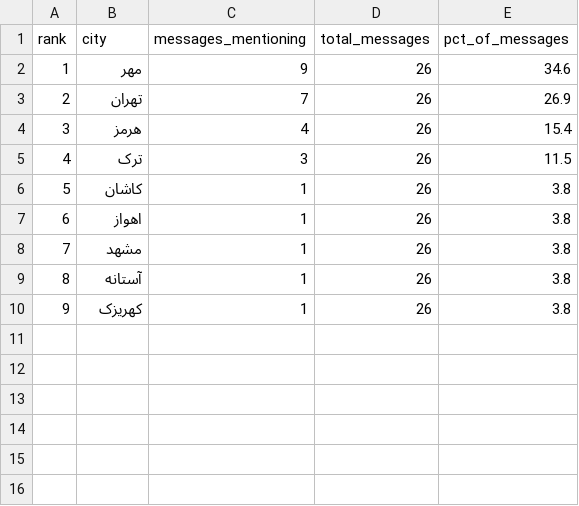
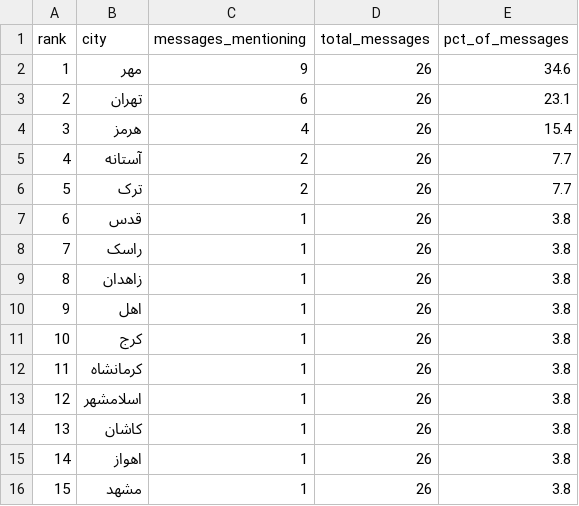
Before and after one commit to Baggiest/ZADAN, a CSV file: public/sample/counts-72h.csv, drawn as a sheet; removed rows and columns are numbered as before the commit, all else as after; the diff names each change by its address in the sheet, - before the commit and + after, or states it on an @@ line.

```diff
--- a/public/sample/counts-72h.csv
+++ b/public/sample/counts-72h.csv
-C3 (messages_mentioning): 7
+C3 (messages_mentioning): 6
-E3 (pct_of_messages): 26.9
+E3 (pct_of_messages): 23.1
+row 5: 4 | آستانه | 2 | 26 | 7.7
@@ column A (rank) renumbered between rows 6 and 16 @@
-C6 (messages_mentioning): 3
+C6 (messages_mentioning): 2
-E6 (pct_of_messages): 11.5
+E6 (pct_of_messages): 7.7
+row 7: 6 | قدس | 1 | 26 | 3.8
+row 8: 7 | راسک | 1 | 26 | 3.8
+row 9: 8 | زاهدان | 1 | 26 | 3.8
+row 10: 9 | اهل | 1 | 26 | 3.8
+row 11: 10 | کرج | 1 | 26 | 3.8
+row 12: 11 | کرمانشاه | 1 | 26 | 3.8
+row 13: 12 | اسلامشهر | 1 | 26 | 3.8
-row 9: 8 | آستانه | 1 | 26 | 3.8
-row 10: 9 | کهریزک | 1 | 26 | 3.8
```
Also changed, not shown: public/sample/counts-48h.csv, public/sample/counts.csv, 2 other files.
